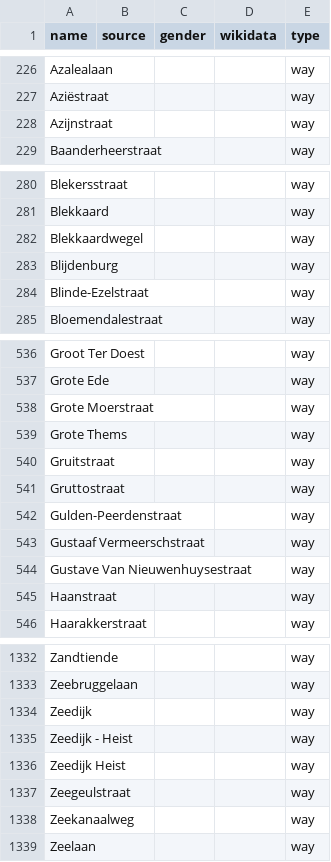
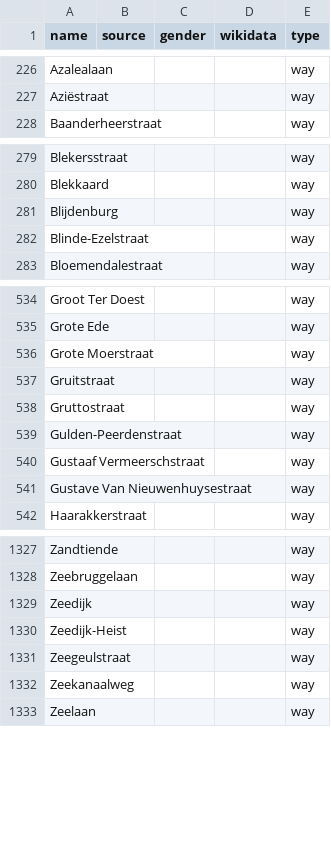
Before and after one commit to EqualStreetNames/equalstreetnames-brugge, a CSV file: data/other.csv, drawn as a sheet; only a part is shown, gaps mark what is left out; removed rows and columns are numbered as before the commit, all else as after; the diff covers the shown part only; the diff names each change by its address in the sheet, - before the commit and + after, or states it on an @@ line.

```diff
--- a/data/other.csv
+++ b/data/other.csv
-row 228: Azijnstraat |  |  |  | way
-row 282: Blekkaardwegel |  |  |  | way
-row 539: Grote Thems |  |  |  | way
-row 545: Haanstraat |  |  |  | way
-A1330 (name): Zeedijk - Heist
+A1330 (name): Zeedijk-Heist
-row 1336: Zeedijk Heist |  |  |  | way
```
Also changed, not shown: 3 added rows and 4 removed rows elsewhere in this file, 3 other files.
